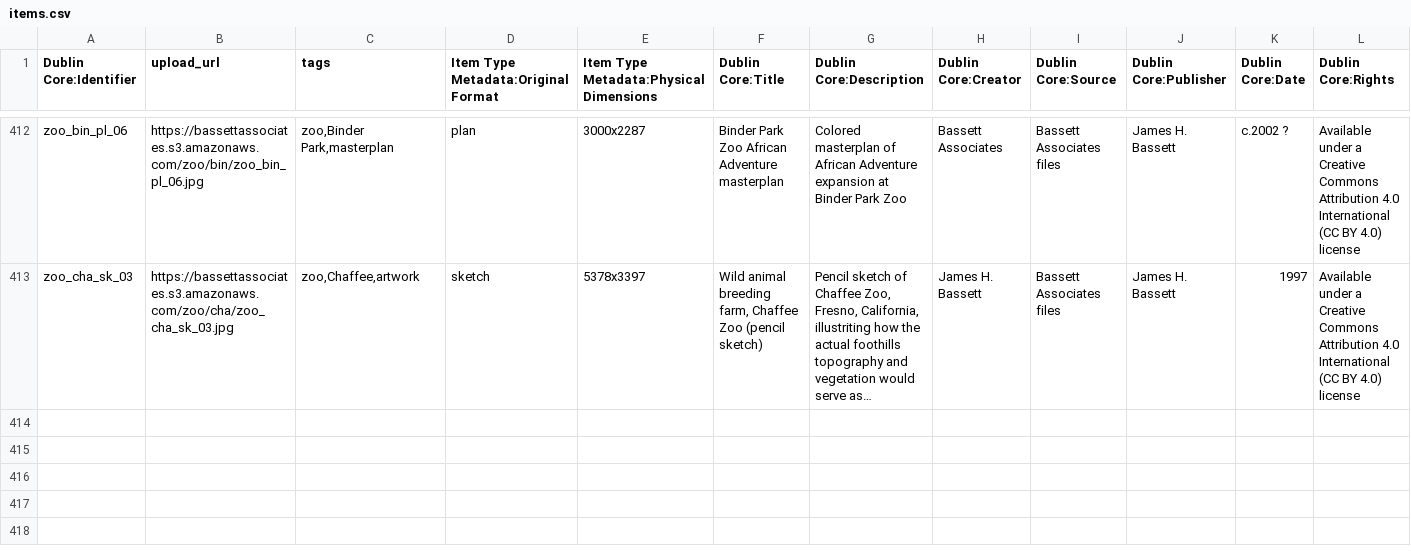
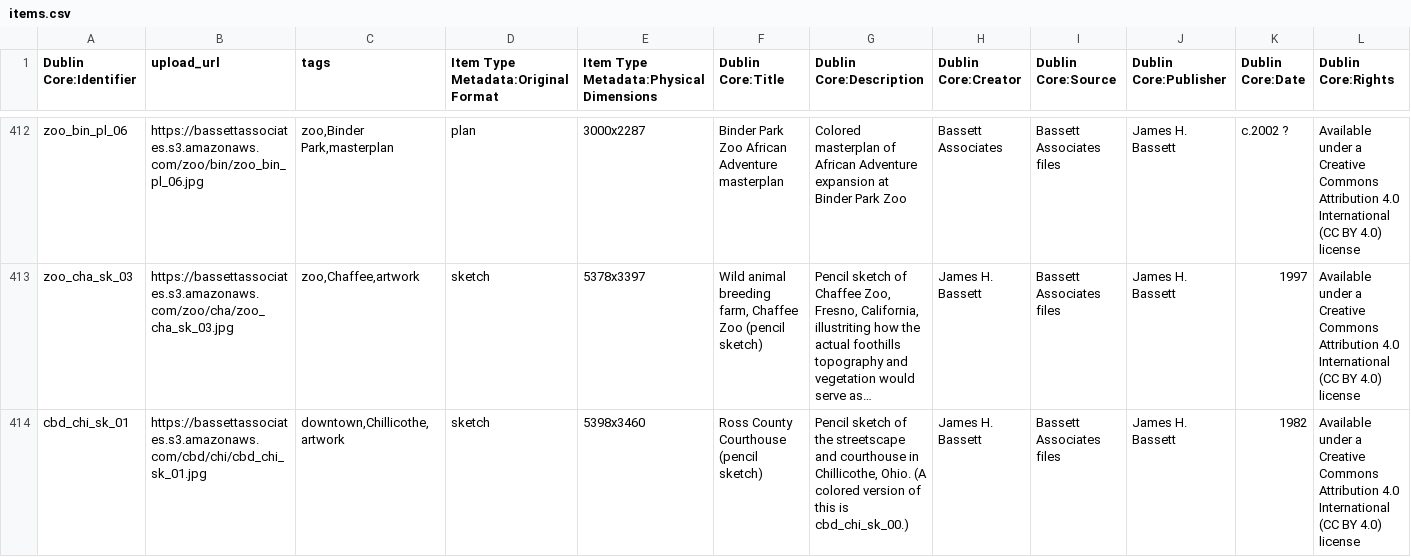
Before and after one commit to baskaufs/bassettassociates, a CSV file: data/items.csv, drawn as a sheet; only a part is shown, gaps mark what is left out; long unchanged cells end in …; rows hold the shown columns only; the diff names each change by its address in the sheet, - before the commit and + after, or states it on an @@ line.

Commit message:
add courthouse pic

```diff
--- a/data/items.csv
+++ b/data/items.csv
+row 414: cbd_chi_sk_01 | https://bassettassociates.s3.amazonaws.com/cbd/chi/cbd_chi_sk_01.jpg | downtown,Chillicothe,artwork | sketch | 5398x3460 | Ross County Courthouse (pencil sketch) | Pencil sketch of the streetscape and courthouse in Chillicothe, Ohio. (A colored version of this is cbd_chi_sk_00.) | James H. Bassett | Bassett Associates files | James H. Bassett | 1982 | Available under a Creative Commons Attribution 4.0 International (CC BY 4.0) license
```
Also changed, not shown: data/identifiers.csv.
